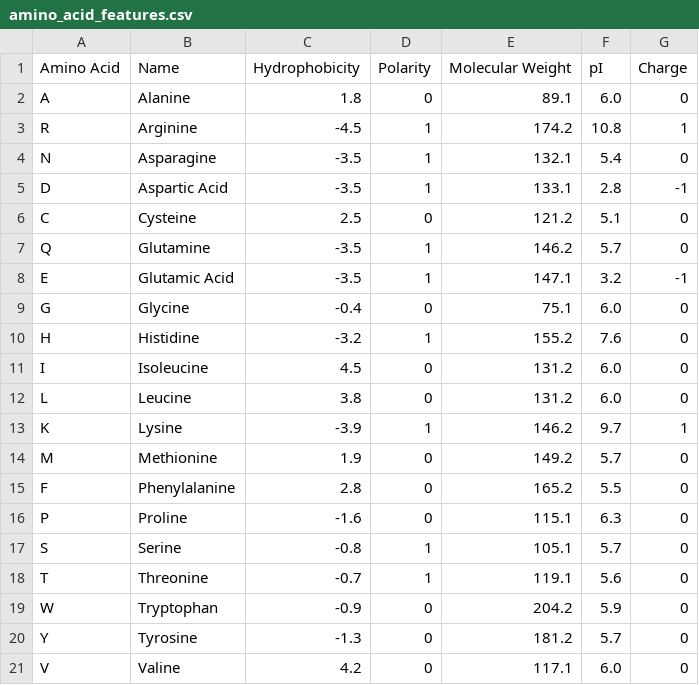
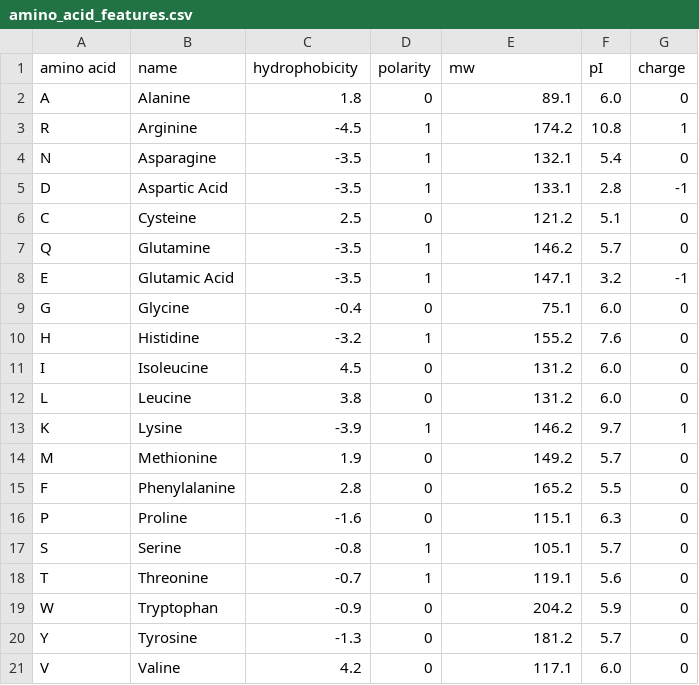
Before and after one commit to HaeinGeek/CancerSubtypesAI, a CSV file: data/amino_acid_features.csv, drawn as a sheet; removed rows and columns are numbered as before the commit, all else as after; the diff names each change by its address in the sheet, - before the commit and + after, or states it on an @@ line.

Commit message:
Edit column names

```diff
--- a/data/amino_acid_features.csv
+++ b/data/amino_acid_features.csv
-row 1: Amino Acid | Name | Hydrophobicity | Polarity | Molecular Weight | pI | Charge
+row 1: amino acid | name | hydrophobicity | polarity | mw | pI | charge
```
Also changed, not shown: 2 other files.
